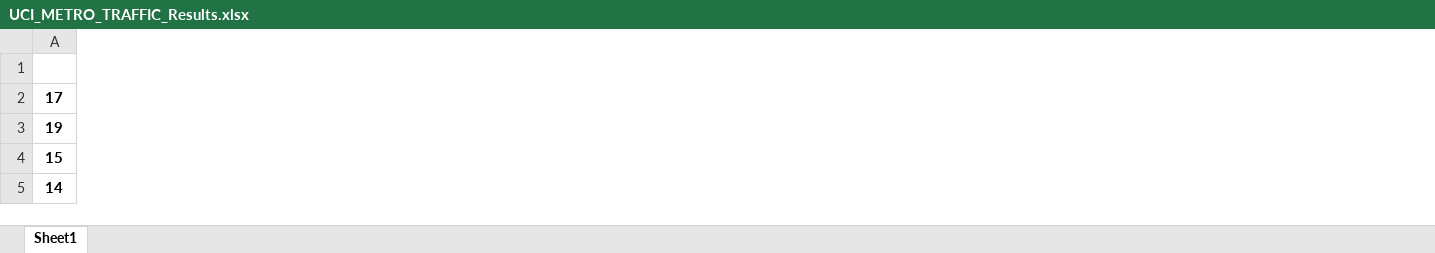
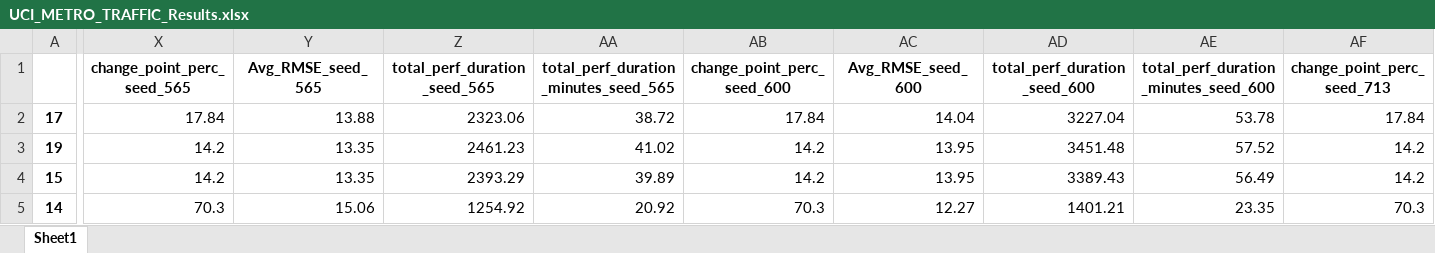
Before and after one commit to bzamith/OptimizingForecastingCPD, an Excel workbook: outputs/paper/UCI_METRO_TRAFFIC_Results.xlsx, sheet Sheet1, drawn as a sheet; only a part is shown, gaps mark what is left out; values as stored, in another font and other column widths than the file's, no borders; the diff covers the shown part only; the diff names each change by its address in the sheet, - before the commit and + after, or states it on an @@ line.

```diff
--- a/outputs/paper/UCI_METRO_TRAFFIC_Results.xlsx (sheet Sheet1)
+++ b/outputs/paper/UCI_METRO_TRAFFIC_Results.xlsx (sheet Sheet1)
+column X (change_point_perc_seed_565), rows 2-5: 17.84 | 14.2 | 14.2 | 70.3
+column Y (Avg_RMSE_seed_565), rows 2-5: 13.88 | 13.35 | 13.35 | 15.06
+column Z (total_perf_duration_seed_565), rows 2-5: 2323.06 | 2461.23 | 2393.29 | 1254.92
+column AA, rows 1-5: total_perf_duration_minutes_seed_565 | 38.72 | 41.02 | 39.89 | 20.92
+column AB (change_point_perc_seed_600), rows 2-5: 17.84 | 14.2 | 14.2 | 70.3
+column AC (Avg_RMSE_seed_600), rows 2-5: 14.04 | 13.95 | 13.95 | 12.27
+column AD (total_perf_duration_seed_600), rows 2-5: 3227.04 | 3451.48 | 3389.43 | 1401.21
+column AE, rows 1-5: total_perf_duration_minutes_seed_600 | 53.78 | 57.52 | 56.49 | 23.35
+column AF (change_point_perc_seed_713), rows 2-5: 17.84 | 14.2 | 14.2 | 70.3
```
Also changed, not shown: 11 added columns and 185 edited cells elsewhere in this sheet, outputs/paper/ARR_Rank.xlsx, outputs/paper/UCI_AIR_QUALITY_Results.xlsx, 11 other files.
